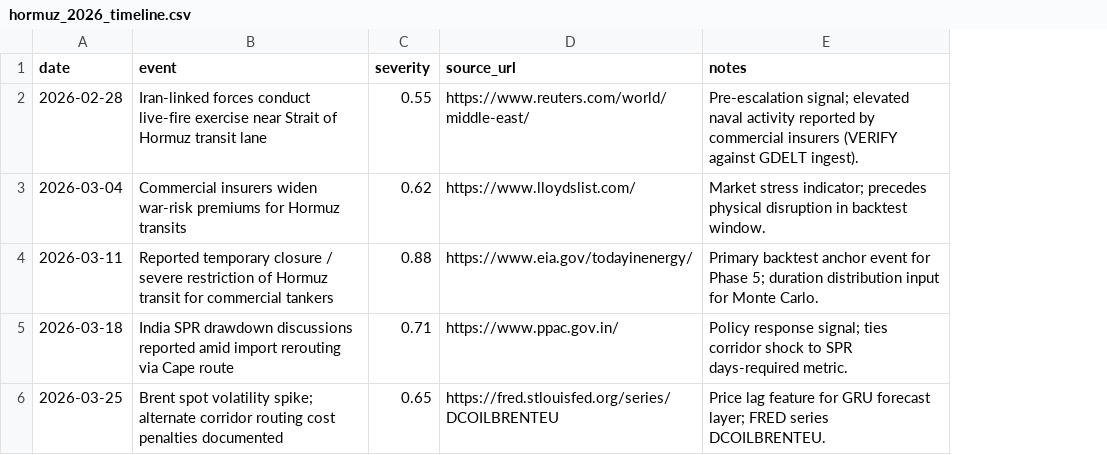
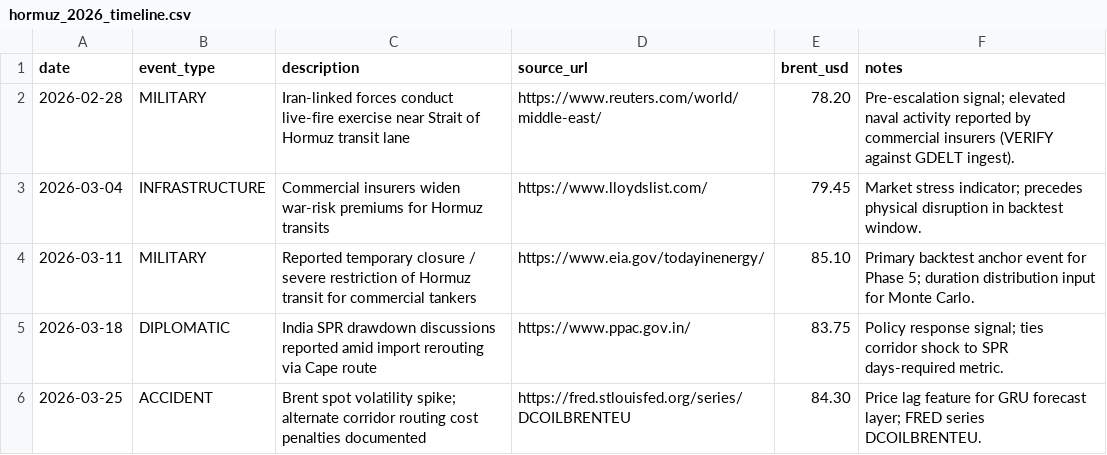
Before and after one commit to Yumekaz/SETU, a CSV file: data/hormuz_2026_timeline.csv, drawn as a sheet; removed rows and columns are numbered as before the commit, all else as after; the diff names each change by its address in the sheet, - before the commit and + after, or states it on an @@ line.

Commit message:
fix(phase-0): address review findings and complete sign-off criteria
- Fix Docker paths: SCHEMAS_DIR, sqlite volume, frontend fixture COPY
- Fix TypeScript codegen ($ref → PercentileBand, RecommendationOption[])
- Freeze mock dates for determinism; bump fixture counts (24 events, 12 nodes)
- Add eia_india_imports sample, percentile/determinism tests, ruff CI
- Align hormuz timeline columns; add ml/README, frontend api/client.ts
- Migrate FastAPI to lifespan; per-source isolated pull_samples

```diff
--- a/data/hormuz_2026_timeline.csv
+++ b/data/hormuz_2026_timeline.csv
+column B (event_type), rows 2-6: MILITARY | INFRASTRUCTURE | MILITARY | DIPLOMATIC | ACCIDENT
-column C (severity), rows 2-6: 0.55 | 0.62 | 0.88 | 0.71 | 0.65
+column E (brent_usd), rows 2-6: 78.20 | 79.45 | 85.10 | 83.75 | 84.30
-C1: event
+C1: description
```
Also changed, not shown: 33 other files.
